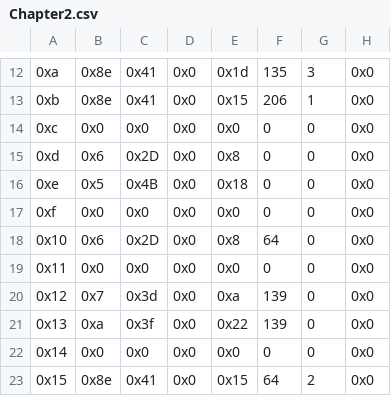
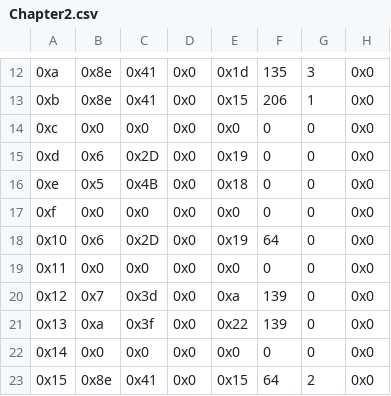
Before and after one commit to MysticOCE/REDFE, a CSV file: Tables/Chapter Unit Editor/Chapter2.csv, drawn as a sheet; only a part is shown, gaps mark what is left out; the diff names each change by its address in the sheet, - before the commit and + after, or states it on an @@ line.

```diff
--- a/Tables/Chapter Unit Editor/Chapter2.csv
+++ b/Tables/Chapter Unit Editor/Chapter2.csv
-E15: 0x8
+E15: 0x19
-E18: 0x8
+E18: 0x19
```
Also changed, not shown: Tables/Class & Character editors/FE8 Character Editor.csv, Tables/Class & Character editors/FE8 Class Editor.csv, 33 other files.
